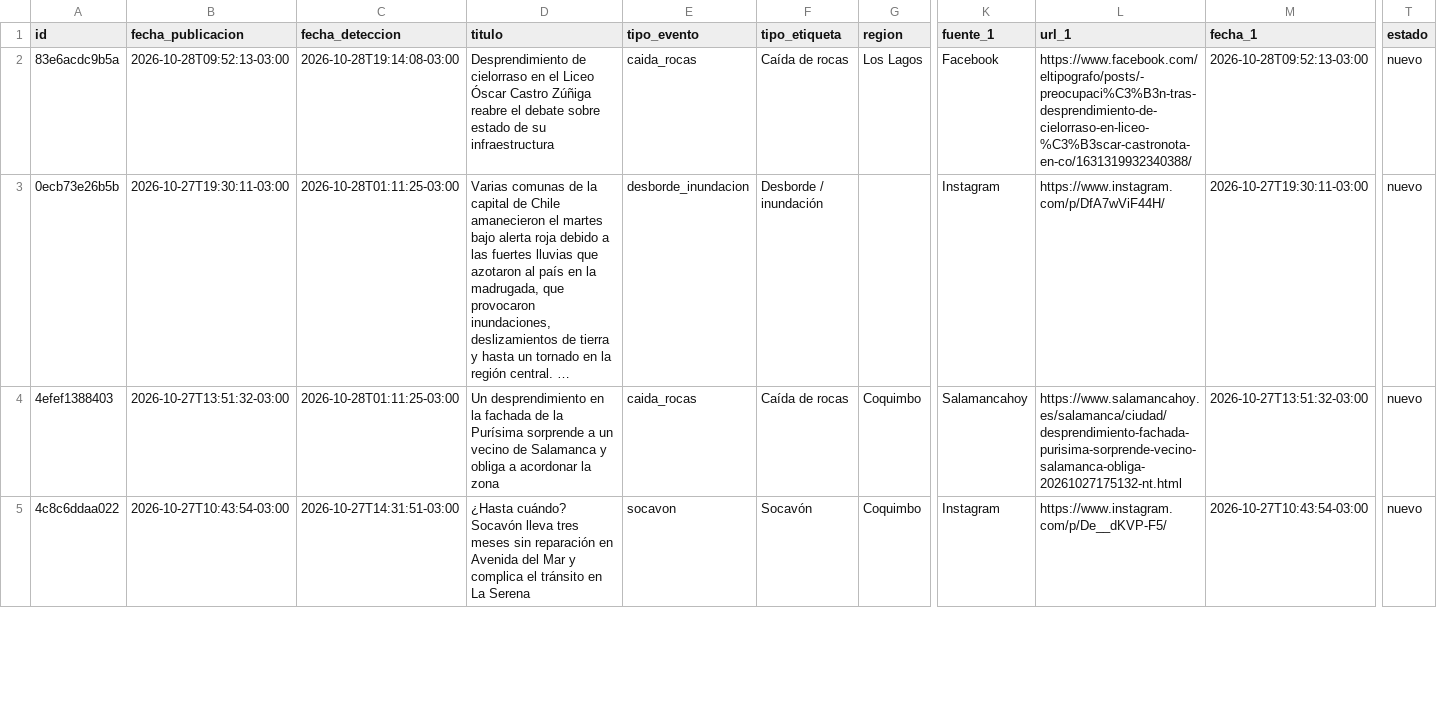
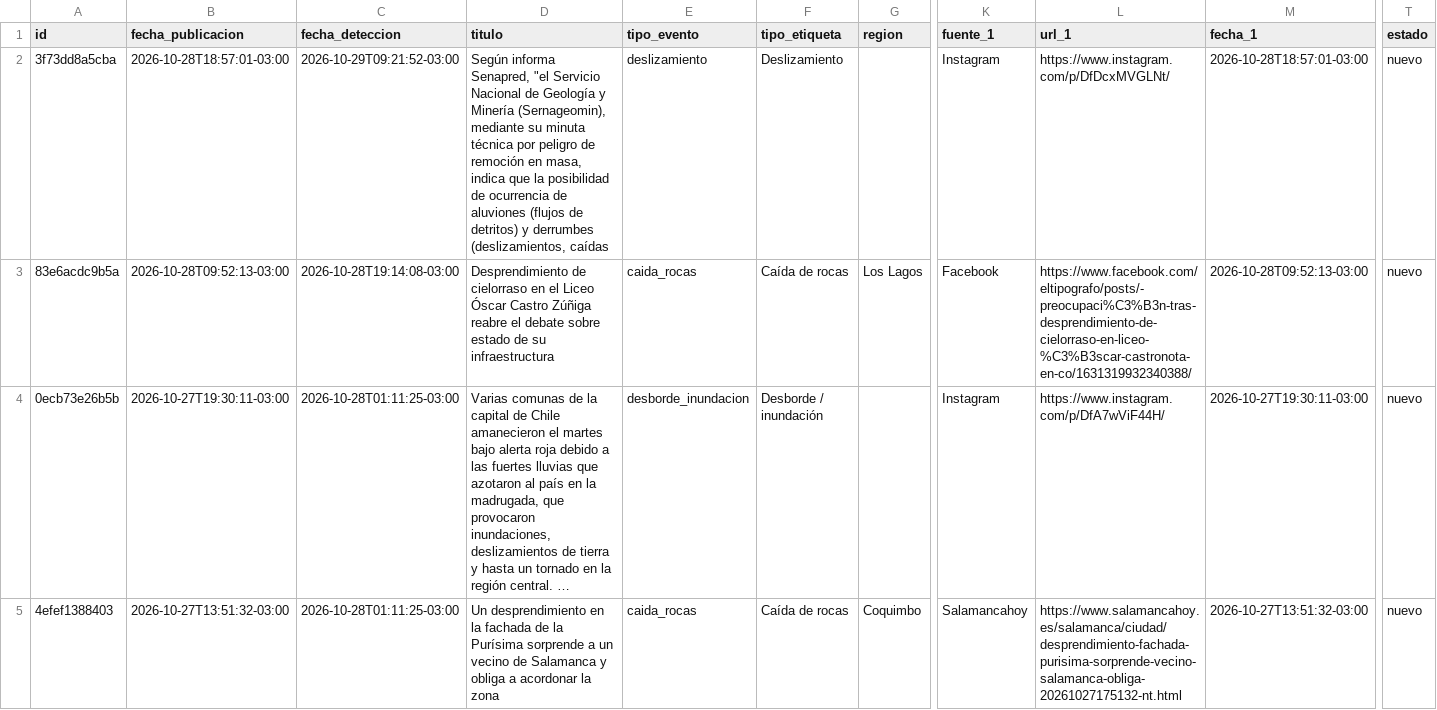
Before and after one commit to jalvarezamadogeologo/buscador-remociones, a CSV file: docs/eventos.csv, drawn as a sheet; only a part is shown, gaps mark what is left out; the shorter side is filled out with more unchanged rows; long unchanged cells end in …; rows hold the shown columns only; the diff names each change by its address in the sheet, - before the commit and + after, or states it on an @@ line.

```diff
--- a/docs/eventos.csv
+++ b/docs/eventos.csv
+row 2: 3f73dd8a5cba | 2026-10-28T18:57:01-03:00 | 2026-10-29T09:21:52-03:00 | Según informa Senapred, "el Servicio Nacional de Geología y Minería (Sernageomin), mediante su minuta técnica por peligro de remoción en masa, indica que la posibilidad de ocurrencia de aluviones (flujos de detritos) y derrumbes (deslizamientos, caídas | deslizamiento | Deslizamiento |  | Instagram | https://www.instagram.com/p/DfDcxMVGLNt/ | 2026-10-28T18:57:01-03:00 | nuevo
```
Also changed, not shown: data/eventos.csv, 5 other files.
